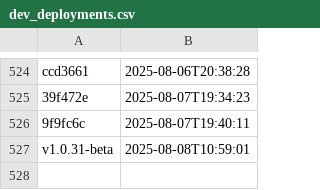
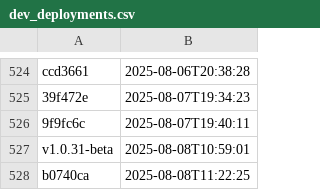
Before and after one commit to NHSDigital/eps-aws-dashboards, a CSV file: _data/dev_deployments.csv, drawn as a sheet; only a part is shown, gaps mark what is left out.

```diff
--- a/_data/dev_deployments.csv
+++ b/_data/dev_deployments.csv
@@ -527 +527,2 @@ ccd3661,2025-08-06T20:38:28
 v1.0.31-beta,2025-08-08T10:59:01
+b0740ca,2025-08-08T11:22:25
```
Also changed, not shown: 1 other file.
